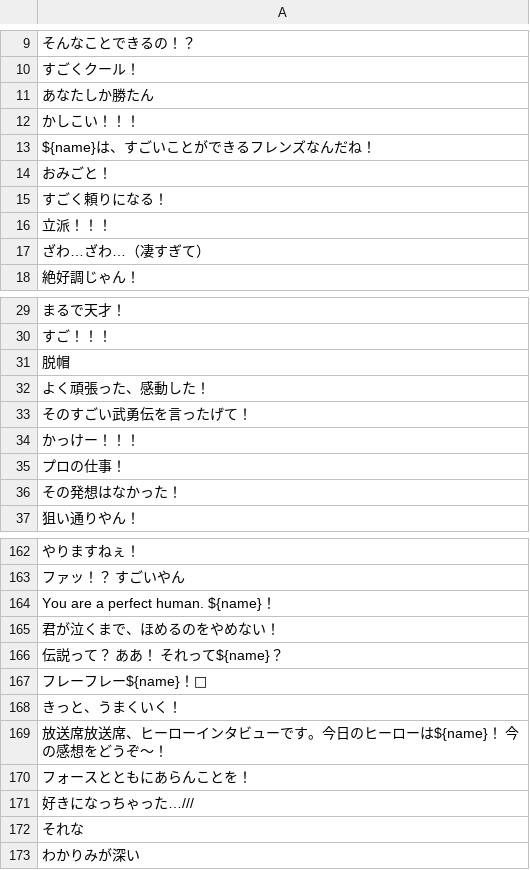
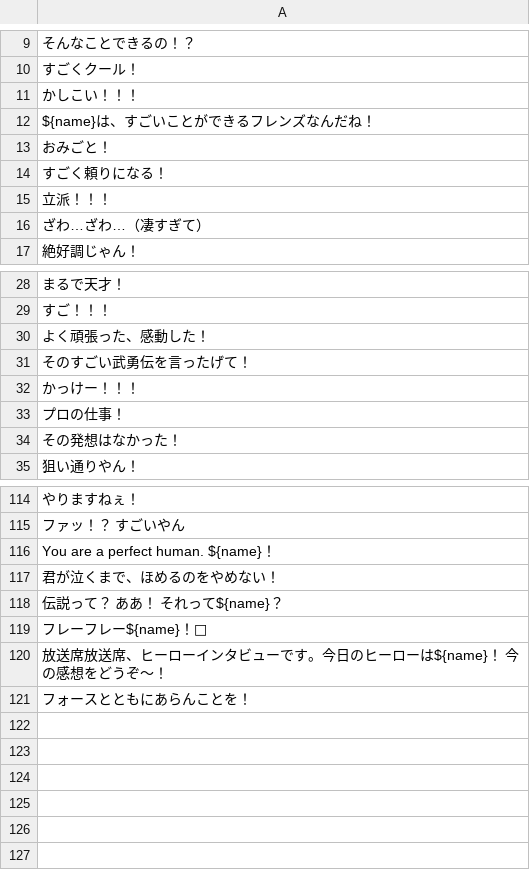
Before and after one commit to suibari/bsky-affirmative-bot, a CSV file: src/csv/affirmativeword_positive.csv (was src/affirmativeword.csv), drawn as a sheet; only a part is shown, gaps mark what is left out; the diff covers the shown part only.

```diff
--- a/src/affirmativeword.csv
+++ b/src/csv/affirmativeword_positive.csv
@@ -10,3 +10,2 @@
 すごくクール！
-あなたしか勝たん
 かしこい！！！
@@ -30,3 +29,2 @@ ${name}は、すごいことができるフレンズなんだね！
 すご！！！
-脱帽
 よく頑張った、感動した！
@@ -167,7 +119,3 @@ You are a perfect human. ${name}！
 フレーフレー${name}！📣
-きっと、うまくいく！
 放送席放送席、ヒーローインタビューです。今日のヒーローは${name}！　今の感想をどうぞ〜！
 フォースとともにあらんことを！
-好きになっちゃった…///
-それな
-わかりみが深い
```
Also changed, not shown: 46 removed rows elsewhere in this file, 5 other files.
